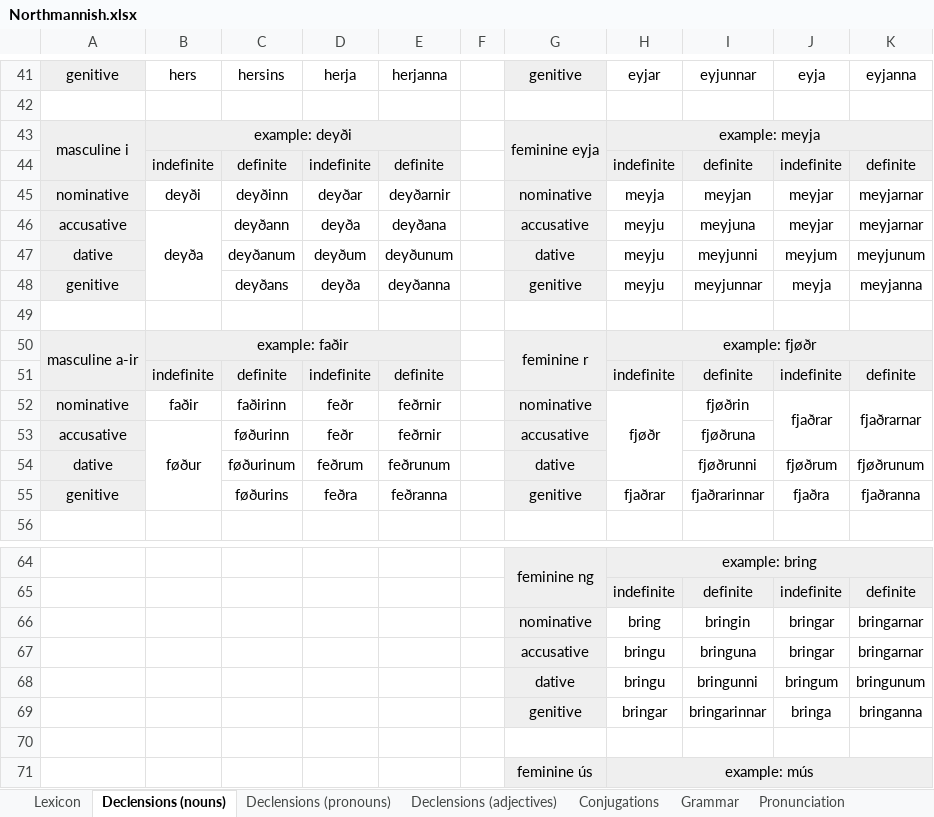
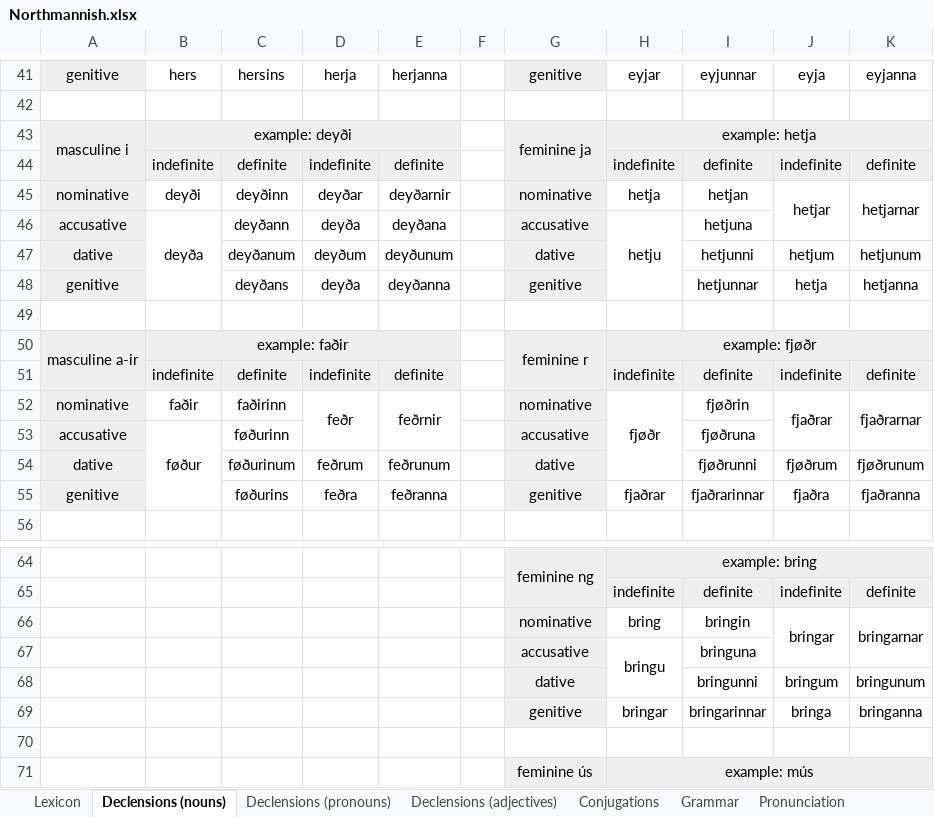
Before and after one commit to Oneo64/Aldraheimr2ndEdition, an Excel workbook: Literature/Languages/Northmannish.xlsx, sheet Declensions (nouns), drawn as a sheet; only a part is shown, gaps mark what is left out; values as stored, in another font and other column widths than the file's, no borders; charts and pictures not drawn; the diff covers the shown part only; the diff names each change by its address in the sheet, - before the commit and + after, or states it on an @@ line.

```diff
--- a/Literature/Languages/Northmannish.xlsx (sheet Declensions (nouns))
+++ b/Literature/Languages/Northmannish.xlsx (sheet Declensions (nouns))
-G43: feminine eyja
+G43: feminine ja
-H43: example: meyja
+H43: example: hetja
-H45: meyja
+H45: hetja
-I45: meyjan
+I45: hetjan
-J45: meyjar
+J45: hetjar
+J45:J46 merged
-K45: meyjarnar
+K45: hetjarnar
+K45:K46 merged
-H46: meyju
+H46: hetju
+H46:H48 merged
-I46: meyjuna
+I46: hetjuna
-J46: meyjar
+J46: (empty)
-K46: meyjarnar
+K46: (empty)
-H47:H48: meyju
+H47:H48: (empty)
-I47: meyjunni
+I47: hetjunni
-J47: meyjum
+J47: hetjum
-K47: meyjunum
+K47: hetjunum
-I48: meyjunnar
+I48: hetjunnar
-J48: meyja
+J48: hetja
-K48: meyjanna
+K48: hetjanna
+D52:D53 merged
+E52:E53 merged
-D53: feðr
+D53: (empty)
-E53: feðrnir
+E53: (empty)
+J66:J67 merged
+K66:K67 merged
+H67:H68 merged
-J67: bringar
+J67: (empty)
-K67: bringarnar
+K67: (empty)
-H68: bringu
+H68: (empty)
```
Also changed, not shown: 12 edited cells and merged cells elsewhere in this sheet, sheet Lexicon, sheet Conjugations, sheet Declensions (pronouns), sheet Grammar, sheet Evolution Rules, sheet Declensions (adjectives).
